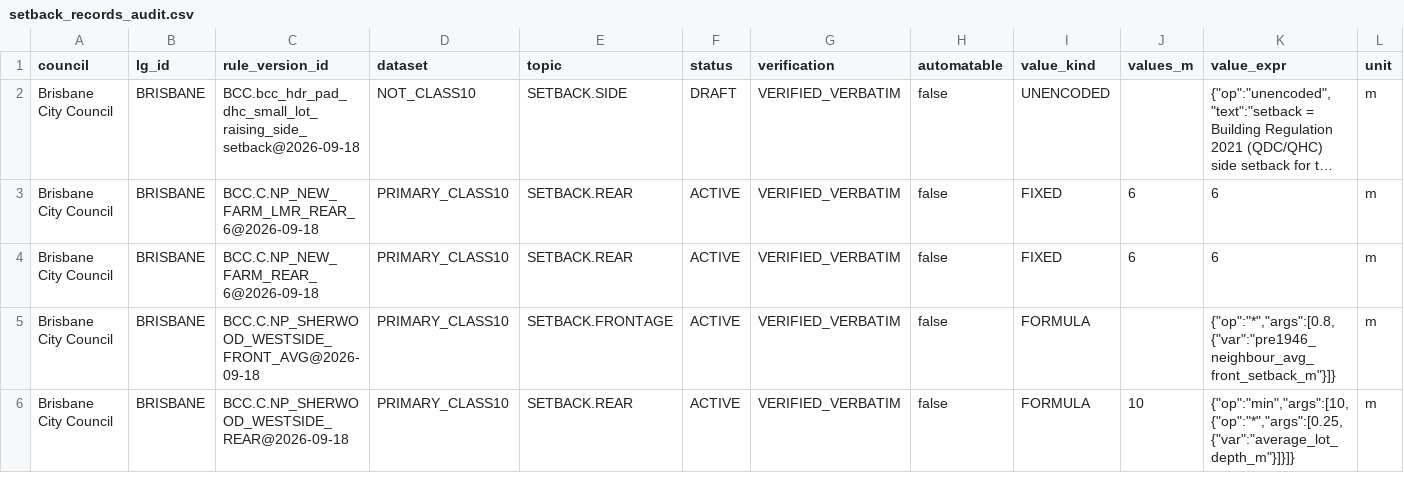
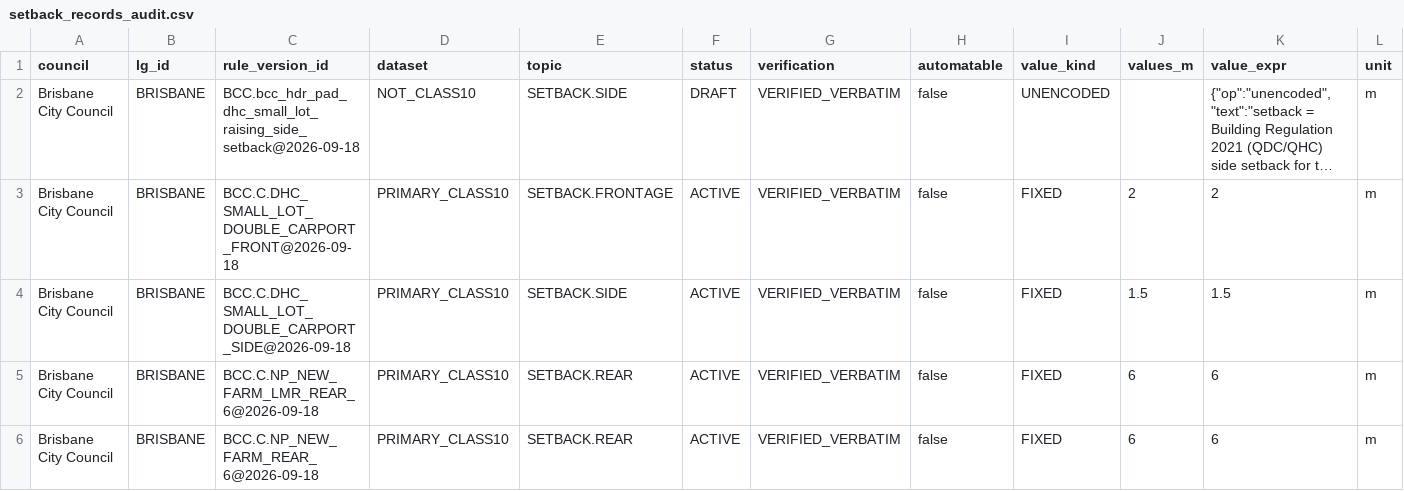
Before and after one commit to MuhammadArshadCM/siteora-poc, a CSV file: validation/setback_records_audit.csv, drawn as a sheet; only a part is shown; the shorter side is filled out with more unchanged rows; long unchanged cells end in …; rows hold the shown columns only; the diff names each change by its address in the sheet, - before the commit and + after, or states it on an @@ line.

```diff
--- a/validation/setback_records_audit.csv
+++ b/validation/setback_records_audit.csv
+row 3: Brisbane City Council | BRISBANE | BCC.C.DHC_SMALL_LOT_DOUBLE_CARPORT_FRONT@2026-09-18 | PRIMARY_CLASS10 | SETBACK.FRONTAGE | ACTIVE | VERIFIED_VERBATIM | false | FIXED | 2 | 2 | m
+row 4: Brisbane City Council | BRISBANE | BCC.C.DHC_SMALL_LOT_DOUBLE_CARPORT_SIDE@2026-09-18 | PRIMARY_CLASS10 | SETBACK.SIDE | ACTIVE | VERIFIED_VERBATIM | false | FIXED | 1.5 | 1.5 | m
```
Also changed, not shown: validation/change_log.csv, validation/council_validation_summary.csv, 9 other files.
